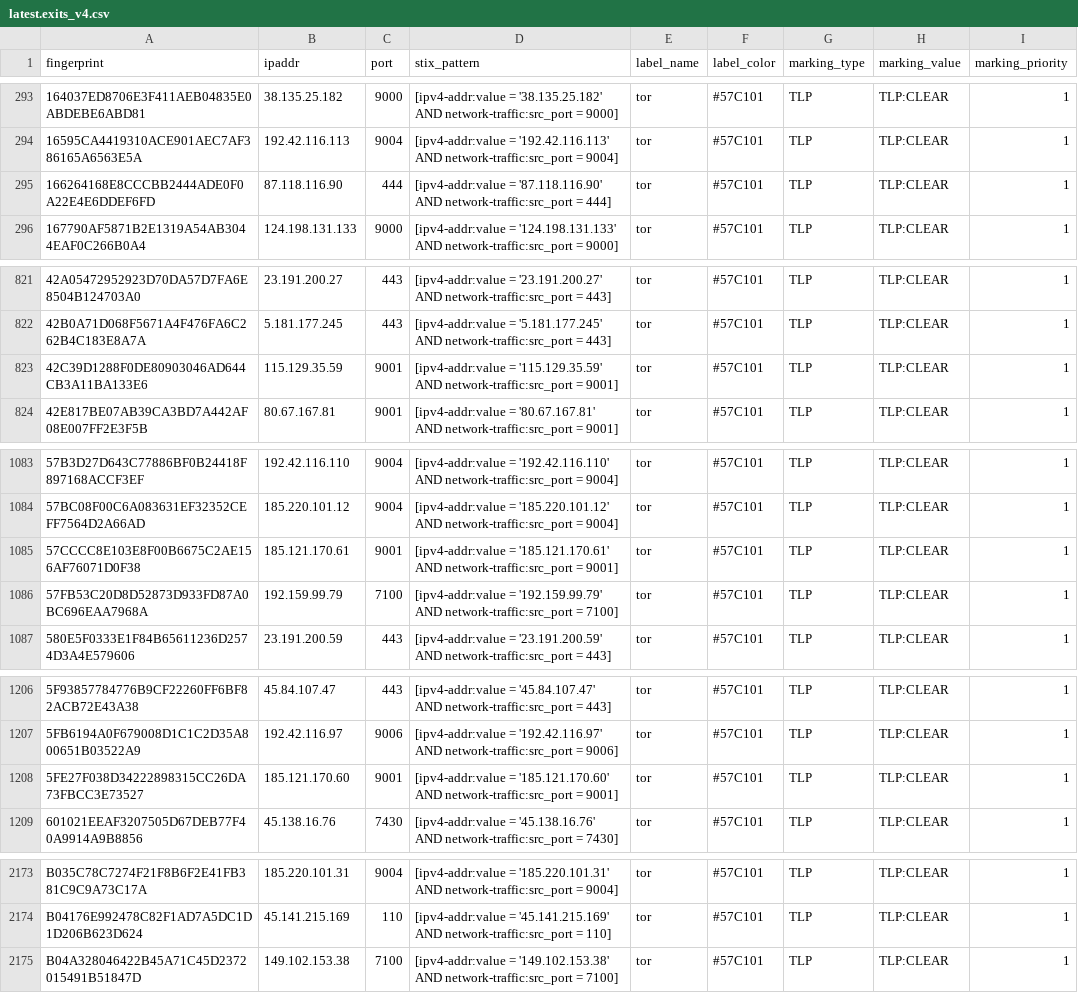
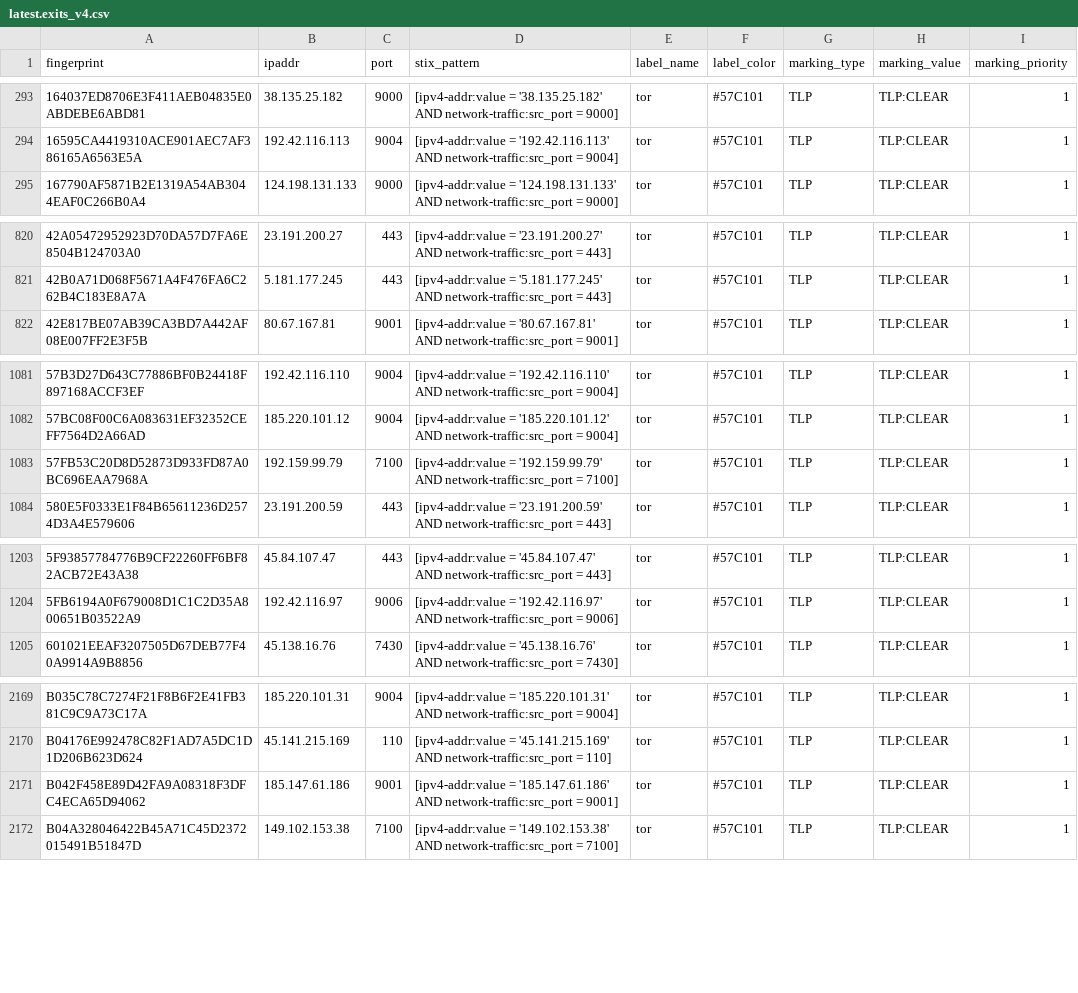
Before and after one commit to DreadFog/tor_csv_feed_opencti, a CSV file: latest.exits_v4.csv, drawn as a sheet; only a part is shown, gaps mark what is left out; removed rows and columns are numbered as before the commit, all else as after; the diff covers the shown part only; the diff names each change by its address in the sheet, - before the commit and + after, or states it on an @@ line.

```diff
--- a/latest.exits_v4.csv
+++ b/latest.exits_v4.csv
-row 295: 166264168E8CCCBB2444ADE0F0A22E4E6DDEF6FD | 87.118.116.90 | 444 | [ipv4-addr:value = '87.118.116.90' AND network-traffic:src_port = 444] | tor | #57C101 | TLP | TLP:CLEAR | 1
-row 823: 42C39D1288F0DE80903046AD644CB3A11BA133E6 | 115.129.35.59 | 9001 | [ipv4-addr:value = '115.129.35.59' AND network-traffic:src_port = 9001] | tor | #57C101 | TLP | TLP:CLEAR | 1
-row 1085: 57CCCC8E103E8F00B6675C2AE156AF76071D0F38 | 185.121.170.61 | 9001 | [ipv4-addr:value = '185.121.170.61' AND network-traffic:src_port = 9001] | tor | #57C101 | TLP | TLP:CLEAR | 1
-row 1208: 5FE27F038D34222898315CC26DA73FBCC3E73527 | 185.121.170.60 | 9001 | [ipv4-addr:value = '185.121.170.60' AND network-traffic:src_port = 9001] | tor | #57C101 | TLP | TLP:CLEAR | 1
+row 2171: B042F458E89D42FA9A08318F3DFC4ECA65D94062 | 185.147.61.186 | 9001 | [ipv4-addr:value = '185.147.61.186' AND network-traffic:src_port = 9001] | tor | #57C101 | TLP | TLP:CLEAR | 1
```
Also changed, not shown: 1 added row, 1 removed row and 2 edited cells elsewhere in this file, latest.all_v6.csv, latest.exits_v6.csv, 3 other files.
